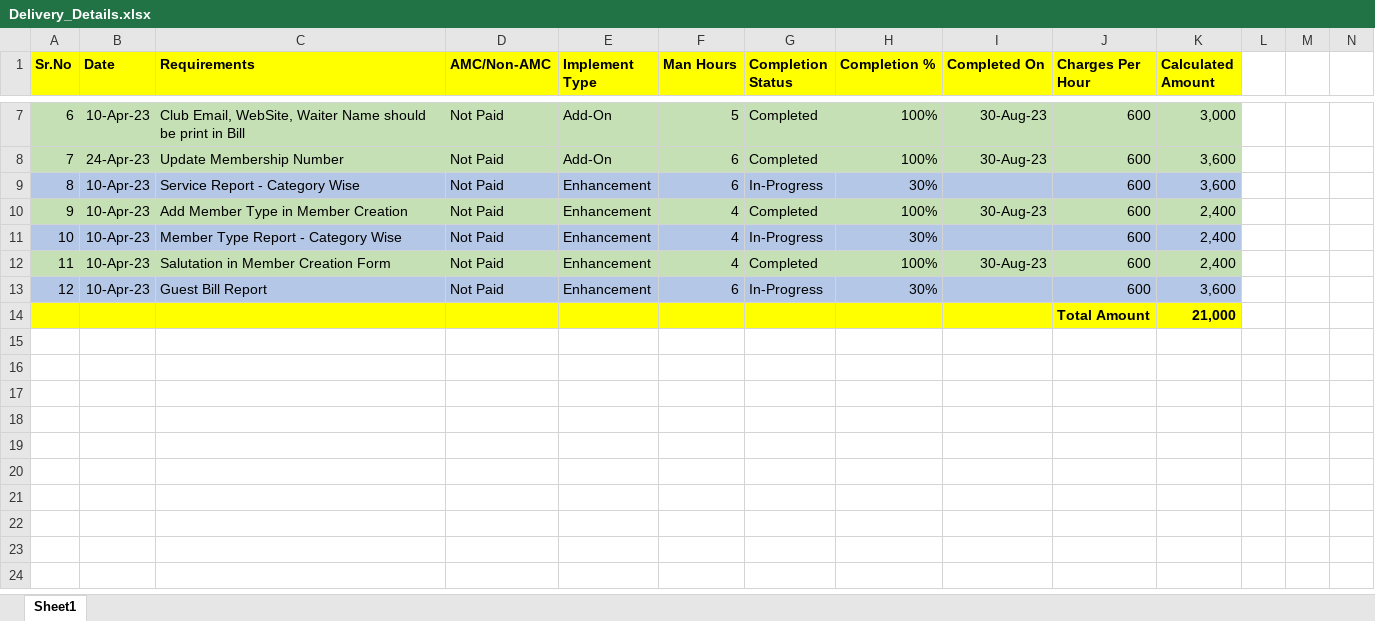
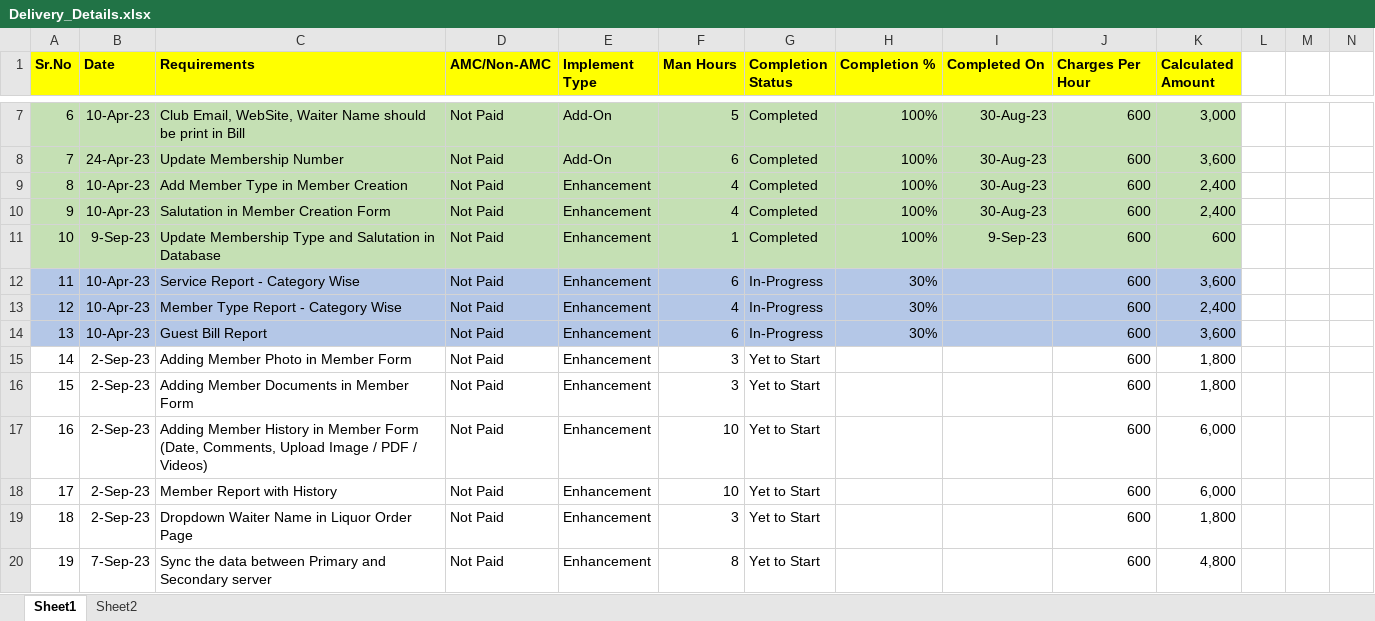
Before and after one commit to Murugesan-G/gut-feel-exchange, an Excel workbook: Docs/Delivery_Details.xlsx, sheet Sheet1, drawn as a sheet; only a part is shown, gaps mark what is left out; values as stored, in another font and other column widths than the file's, no borders; removed rows and columns are numbered as before the commit, all else as after; rows hold the shown columns only; the diff names each change by its address in the sheet, - before the commit and + after, or states it on an @@ line.

Commit message:
Implemented Member Photo and Liquor Order Waiter

```diff
--- a/Docs/Delivery_Details.xlsx (sheet Sheet1)
+++ b/Docs/Delivery_Details.xlsx (sheet Sheet1)
+sheet tab: Sheet2
@@ row 10 moved to row 9: 8 @@
@@ row 12 moved to row 10: 9 @@
+row 11: 10 | 9-Sep-23 | Update Membership Type and Salutation in Database | Not Paid | Enhancement | 1 | Completed | 100% | 9-Sep-23 | 600 | 600
@@ column A (Sr.No) renumbered between rows 12 and 14 @@
-row 14:  |  |  |  |  |  |  |  |  | Total Amount | 21,000
+row 15: 14 | 2-Sep-23 | Adding Member Photo in Member Form | Not Paid | Enhancement | 3 | Yet to Start |  |  | 600 | 1,800
+row 16: 15 | 2-Sep-23 | Adding Member Documents in Member Form | Not Paid | Enhancement | 3 | Yet to Start |  |  | 600 | 1,800
+row 17: 16 | 2-Sep-23 | Adding Member History in Member Form (Date, Comments, Upload Image / PDF / Videos) | Not Paid | Enhancement | 10 | Yet to Start |  |  | 600 | 6,000
+row 18: 17 | 2-Sep-23 | Member Report with History | Not Paid | Enhancement | 10 | Yet to Start |  |  | 600 | 6,000
+row 19: 18 | 2-Sep-23 | Dropdown Waiter Name in Liquor Order Page | Not Paid | Enhancement | 3 | Yet to Start |  |  | 600 | 1,800
+row 20: 19 | 7-Sep-23 | Sync the data between Primary and Secondary server | Not Paid | Enhancement | 8 | Yet to Start |  |  | 600 | 4,800
```
Also changed, not shown: formulas that keep their value, 16 other files.
